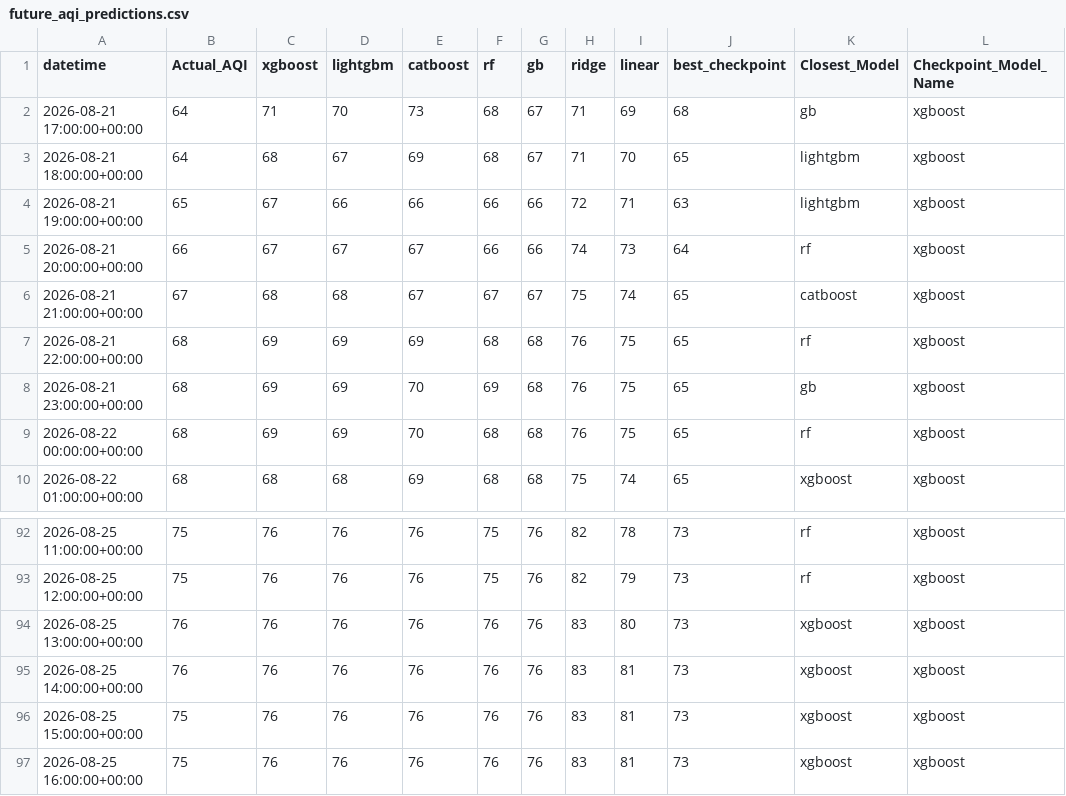
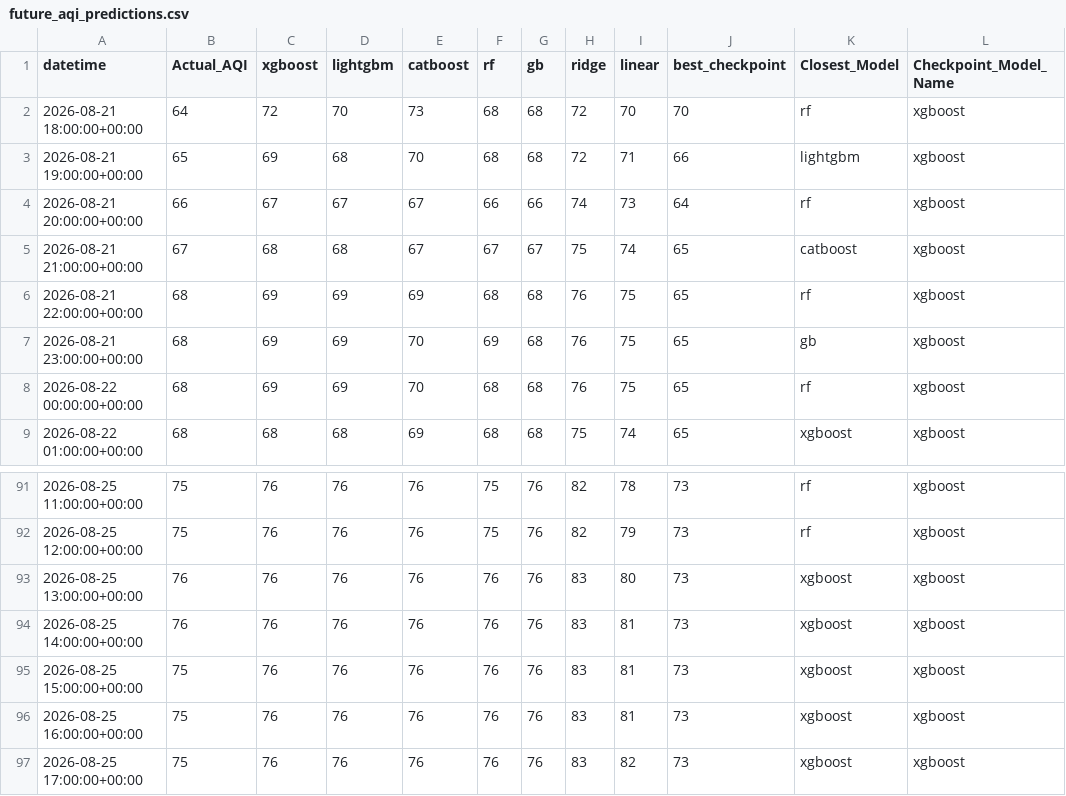
Before and after one commit to Yusra-Munawwar/AQI_Prediction, a CSV file: data/future_aqi_predictions.csv, drawn as a sheet; only a part is shown, gaps mark what is left out.

```diff
--- a/data/future_aqi_predictions.csv
+++ b/data/future_aqi_predictions.csv
@@ -1,5 +1,4 @@
 datetime,Actual_AQI,xgboost,lightgbm,catboost,rf,gb,ridge,linear,best_checkpoint,Closest_Model,Checkpoint_Model_Name
-2026-08-21 17:00:00+00:00,64,71,70,73,68,67,71,69,68,gb,xgboost
-2026-08-21 18:00:00+00:00,64,68,67,69,68,67,71,70,65,lightgbm,xgboost
-2026-08-21 19:00:00+00:00,65,67,66,66,66,66,72,71,63,lightgbm,xgboost
+2026-08-21 18:00:00+00:00,64,72,70,73,68,68,72,70,70,rf,xgboost
+2026-08-21 19:00:00+00:00,65,69,68,70,68,68,72,71,66,lightgbm,xgboost
 2026-08-21 20:00:00+00:00,66,67,67,67,66,66,74,73,64,rf,xgboost
@@ -97 +96,2 @@ datetime,Actual_AQI,xgboost,lightgbm,catboost,rf,gb,ridge,linear,best_checkpoint
 2026-08-25 16:00:00+00:00,75,76,76,76,76,76,83,81,73,xgboost,xgboost
+2026-08-25 17:00:00+00:00,75,76,76,76,76,76,83,82,73,xgboost,xgboost
```
Also changed, not shown: data/future_prediction_comparison.csv, 11 other files.
